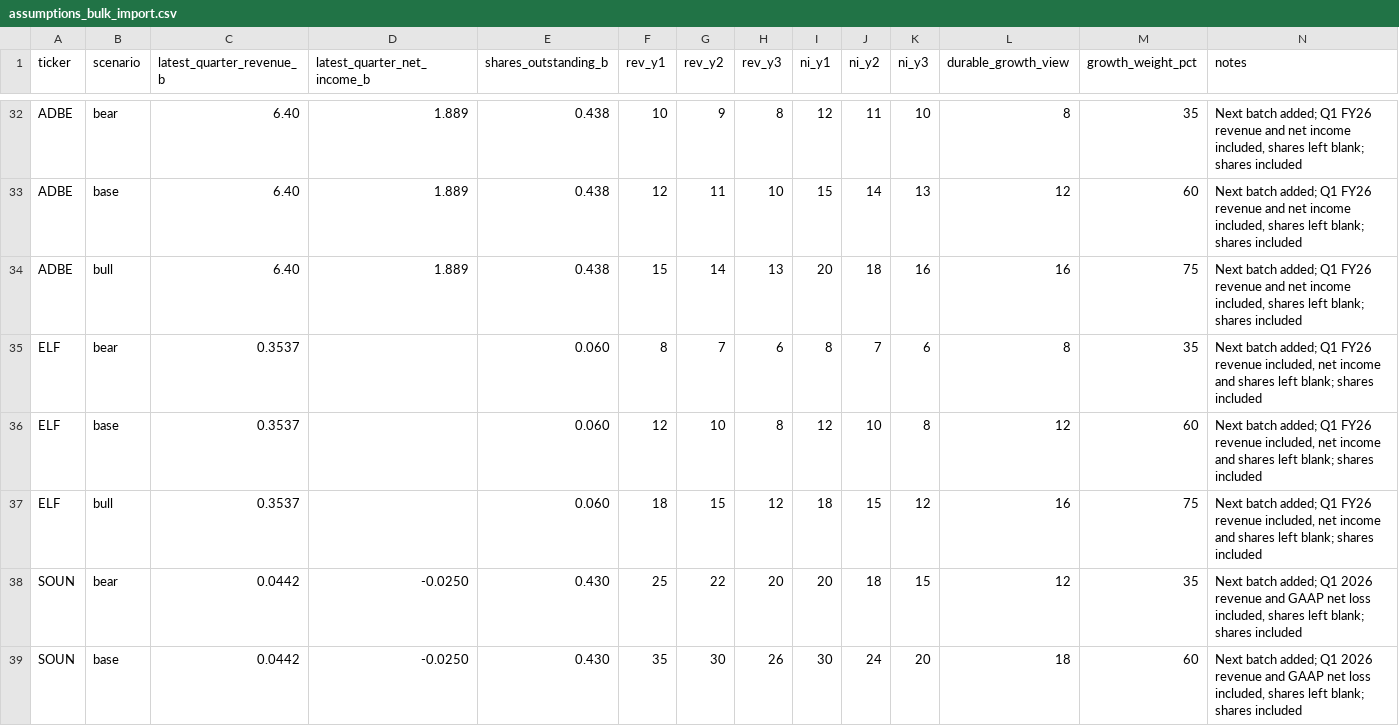
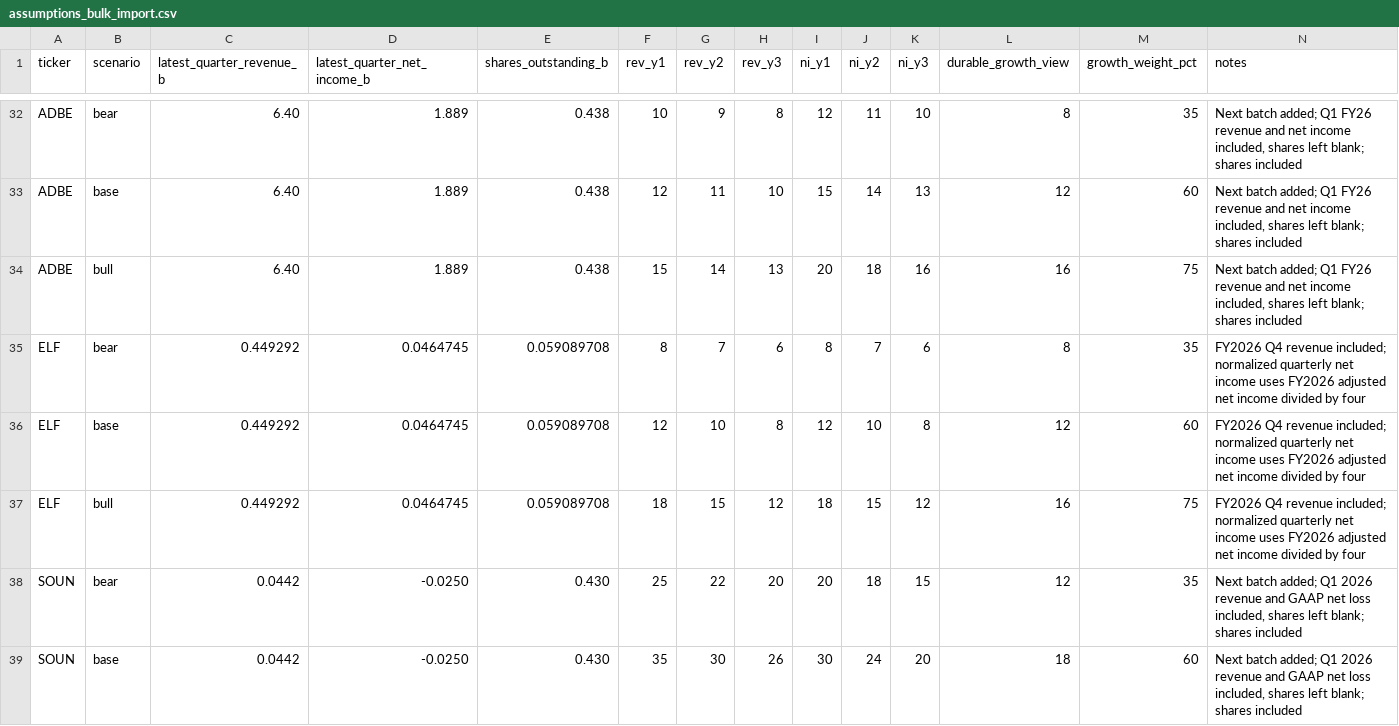
Before and after one commit to pdoucette5-hub/stock-monitor, a CSV file: config/assumptions_bulk_import.csv, drawn as a sheet; only a part is shown, gaps mark what is left out.

Commit message:
Correct ELF valuation assumptions

```diff
--- a/config/assumptions_bulk_import.csv
+++ b/config/assumptions_bulk_import.csv
@@ -34,5 +34,5 @@ ADBE,base,6.40,1.889,0.438,12,11,10,15,14,13,12,60,"Next batch added; Q1 FY26 re
 ADBE,bull,6.40,1.889,0.438,15,14,13,20,18,16,16,75,"Next batch added; Q1 FY26 revenue and net income included, shares left blank; shares included"
-ELF,bear,0.3537,,0.060,8,7,6,8,7,6,8,35,"Next batch added; Q1 FY26 revenue included, net income and shares left blank; shares included"
-ELF,base,0.3537,,0.060,12,10,8,12,10,8,12,60,"Next batch added; Q1 FY26 revenue included, net income and shares left blank; shares included"
-ELF,bull,0.3537,,0.060,18,15,12,18,15,12,16,75,"Next batch added; Q1 FY26 revenue included, net income and shares left blank; shares included"
+ELF,bear,0.449292,0.0464745,0.059089708,8,7,6,8,7,6,8,35,"FY2026 Q4 revenue included; normalized quarterly net income uses FY2026 adjusted net income divided by four"
+ELF,base,0.449292,0.0464745,0.059089708,12,10,8,12,10,8,12,60,"FY2026 Q4 revenue included; normalized quarterly net income uses FY2026 adjusted net income divided by four"
+ELF,bull,0.449292,0.0464745,0.059089708,18,15,12,18,15,12,16,75,"FY2026 Q4 revenue included; normalized quarterly net income uses FY2026 adjusted net income divided by four"
 SOUN,bear,0.0442,-0.0250,0.430,25,22,20,20,18,15,12,35,"Next batch added; Q1 2026 revenue and GAAP net loss included, shares left blank; shares included"
```
Also changed, not shown: 1 other file.
